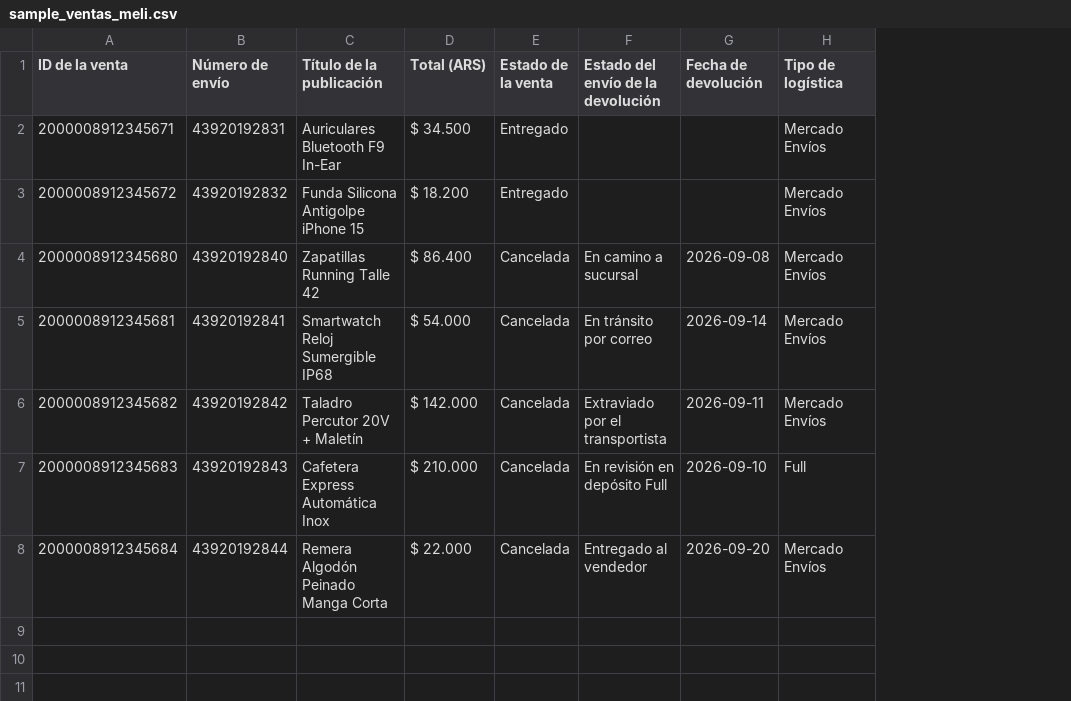
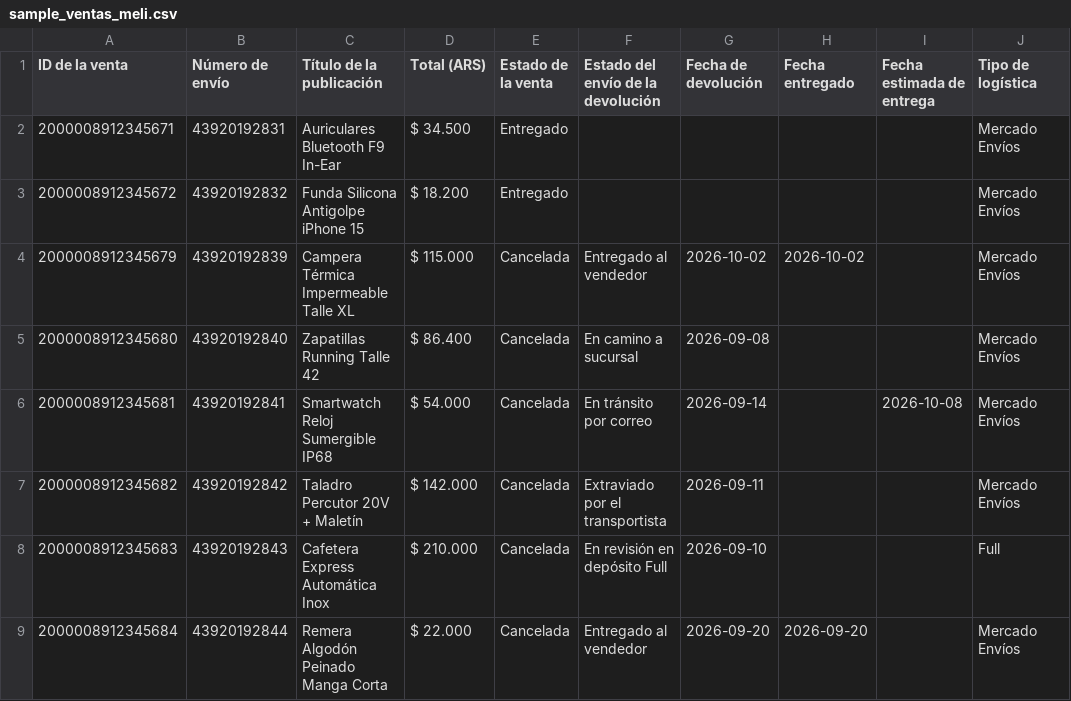
Before and after one commit to juanoviedo1987-droid/reclameli, a CSV file: data/samples/sample_ventas_meli.csv, drawn as a sheet; addresses are those after the commit; the diff names each change by its address in the sheet, - before the commit and + after, or states it on an @@ line.

```diff
--- a/data/samples/sample_ventas_meli.csv
+++ b/data/samples/sample_ventas_meli.csv
+column H (Fecha entregado), row 9: 2026-09-20
+column I (Fecha estimada de entrega), row 6: 2026-10-08
+row 4: 2000008912345679 | 43920192839 | Campera Térmica Impermeable Talle XL | $ 115.000 | Cancelada | Entregado al vendedor | 2026-10-02 | 2026-10-02 |  | Mercado Envíos
```
Also changed, not shown: 4 other files.
